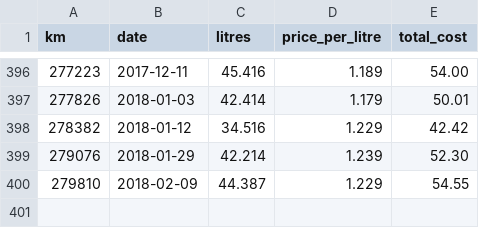
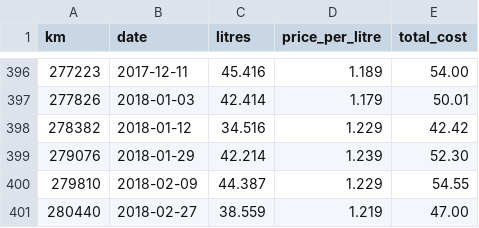
Before and after one commit to tylert/fuel-usage, a CSV file: dwagon.csv, drawn as a sheet; only a part is shown, gaps mark what is left out.

Commit message:
Update dwagon.csv
added new fuel receipt

```diff
--- a/dwagon.csv
+++ b/dwagon.csv
@@ -400 +400,2 @@ km,date,litres,price_per_litre,total_cost
 279810,2018-02-09,44.387,1.229,54.55
+280440,2018-02-27,38.559,1.219,47.00
```
